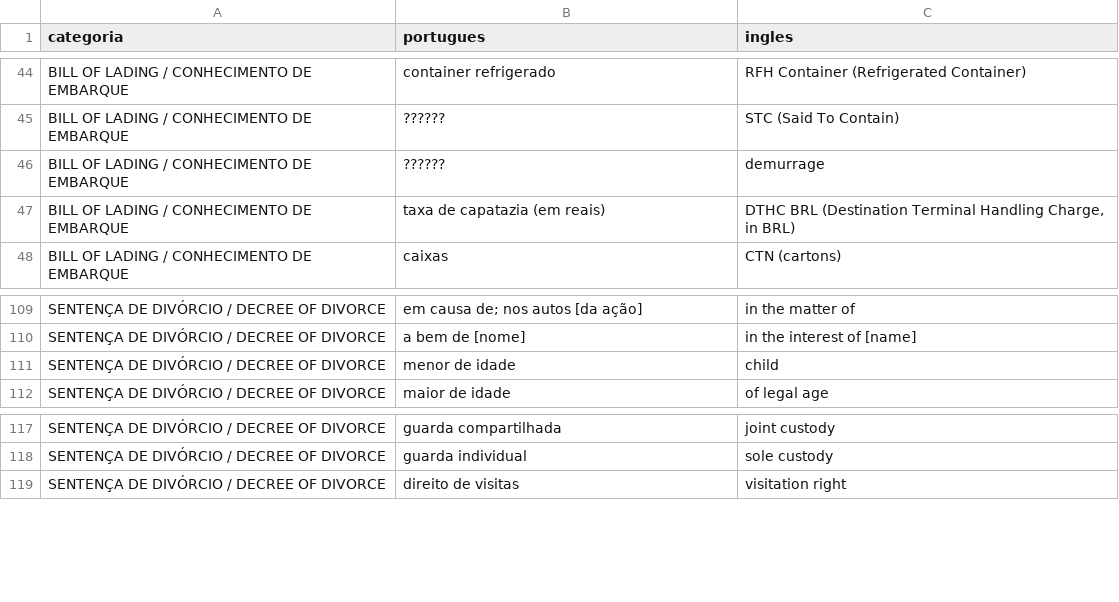
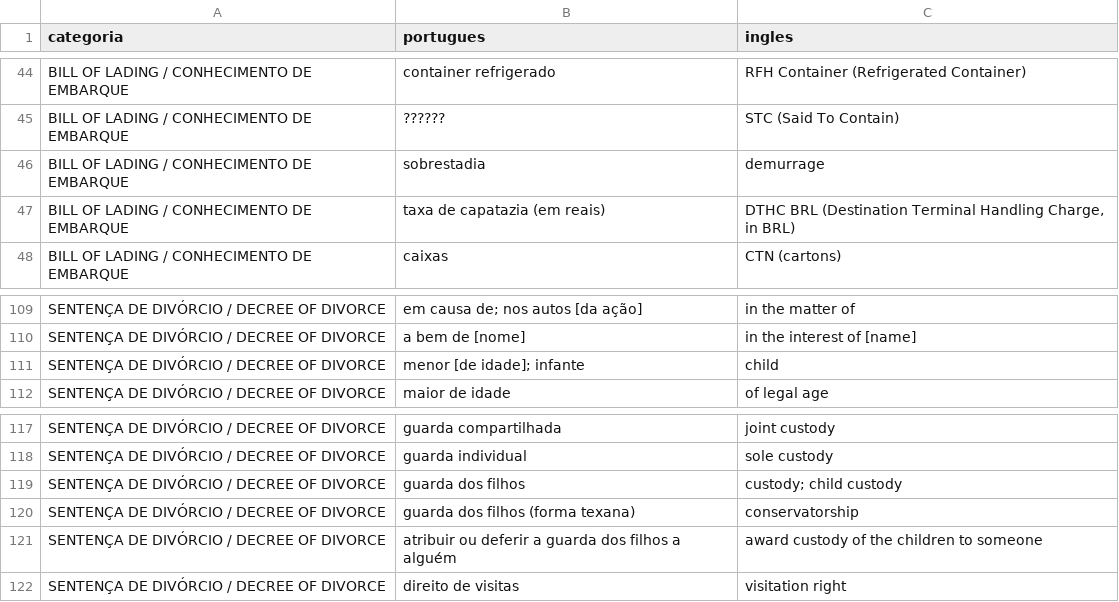
Before and after one commit to dsfagundes/juraflash, a CSV file: glossario_juridico.csv, drawn as a sheet; only a part is shown, gaps mark what is left out; the diff covers the shown part only.

```diff
--- a/glossario_juridico.csv
+++ b/glossario_juridico.csv
@@ -45,3 +45,3 @@ BILL OF LADING / CONHECIMENTO DE EMBARQUE,container refrigerado,RFH Container (R
 BILL OF LADING / CONHECIMENTO DE EMBARQUE,??????,STC (Said To Contain)
-BILL OF LADING / CONHECIMENTO DE EMBARQUE,??????,demurrage
+BILL OF LADING / CONHECIMENTO DE EMBARQUE,sobrestadia,demurrage
 BILL OF LADING / CONHECIMENTO DE EMBARQUE,taxa de capatazia (em reais),"DTHC BRL (Destination Terminal Handling Charge, in BRL)"
@@ -110,3 +110,3 @@ SENTENÇA DE DIVÓRCIO / DECREE OF DIVORCE,em causa de; nos autos [da ação],in
 SENTENÇA DE DIVÓRCIO / DECREE OF DIVORCE,a bem de [nome],in the interest of [name]
-SENTENÇA DE DIVÓRCIO / DECREE OF DIVORCE,menor de idade,child
+SENTENÇA DE DIVÓRCIO / DECREE OF DIVORCE,menor [de idade]; infante,child
 SENTENÇA DE DIVÓRCIO / DECREE OF DIVORCE,maior de idade,of legal age
@@ -118,2 +118,5 @@ SENTENÇA DE DIVÓRCIO / DECREE OF DIVORCE,guarda compartilhada,joint custody
 SENTENÇA DE DIVÓRCIO / DECREE OF DIVORCE,guarda individual,sole custody
+SENTENÇA DE DIVÓRCIO / DECREE OF DIVORCE,guarda dos filhos,custody; child custody
+SENTENÇA DE DIVÓRCIO / DECREE OF DIVORCE,guarda dos filhos (forma texana),conservatorship
+SENTENÇA DE DIVÓRCIO / DECREE OF DIVORCE,atribuir ou deferir a guarda dos filhos a alguém,award custody of the children to someone
 SENTENÇA DE DIVÓRCIO / DECREE OF DIVORCE,direito de visitas,visitation right
```
Also changed, not shown: 42 added rows and 1 removed row elsewhere in this file.
